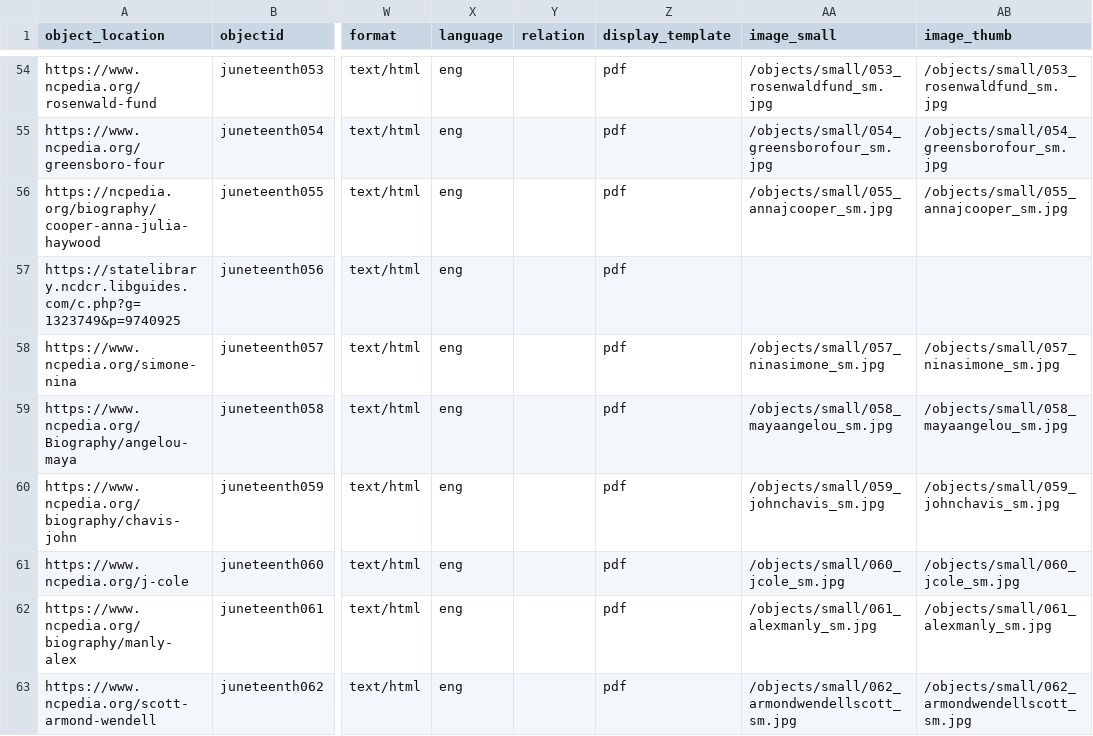
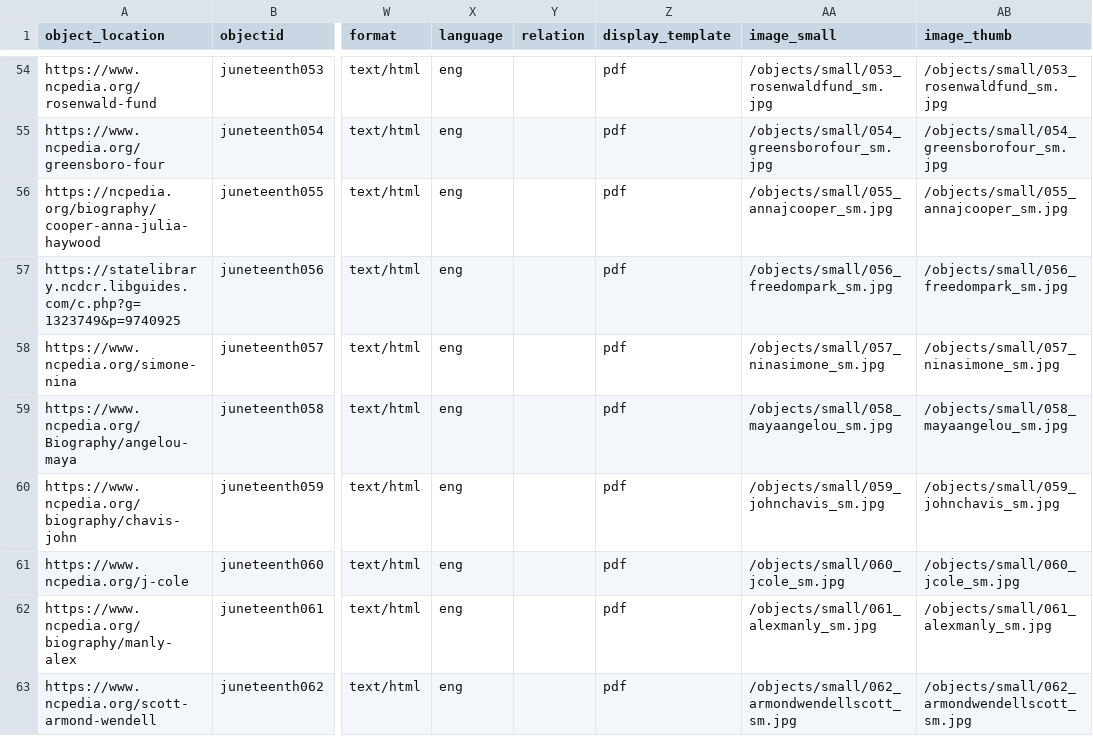
Before and after one commit to SLNC-DIMP/juneteenth, a CSV file: _data/juneteenth-metadata.csv, drawn as a sheet; only a part is shown, gaps mark what is left out; the diff names each change by its address in the sheet, - before the commit and + after, or states it on an @@ line.

```diff
--- a/_data/juneteenth-metadata.csv
+++ b/_data/juneteenth-metadata.csv
-AA57 (image_small): (empty)
+AA57 (image_small): /objects/small/056_freedompark_sm.jpg
-AB57 (image_thumb): (empty)
+AB57 (image_thumb): /objects/small/056_freedompark_sm.jpg
```
Also changed, not shown: objects/object_list.csv, 4 other files.
